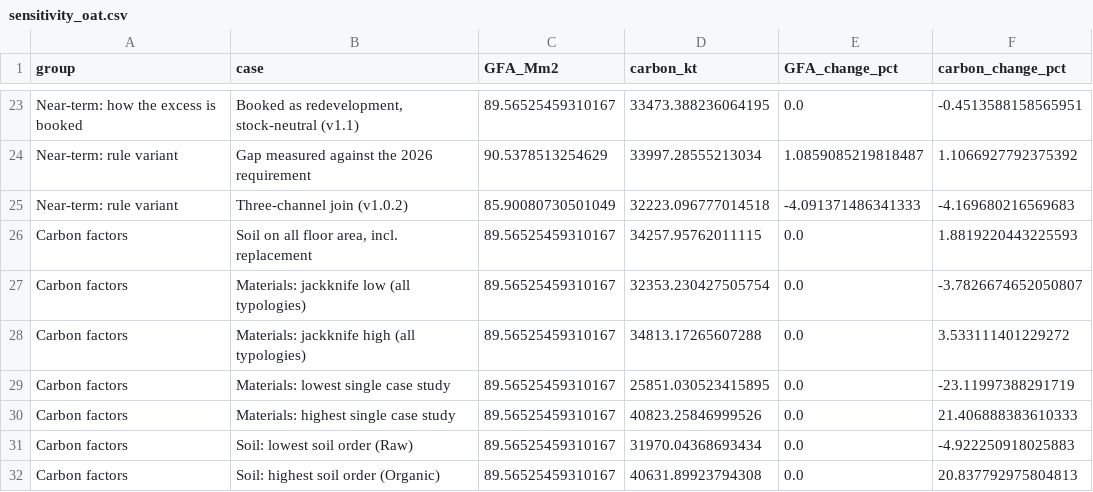
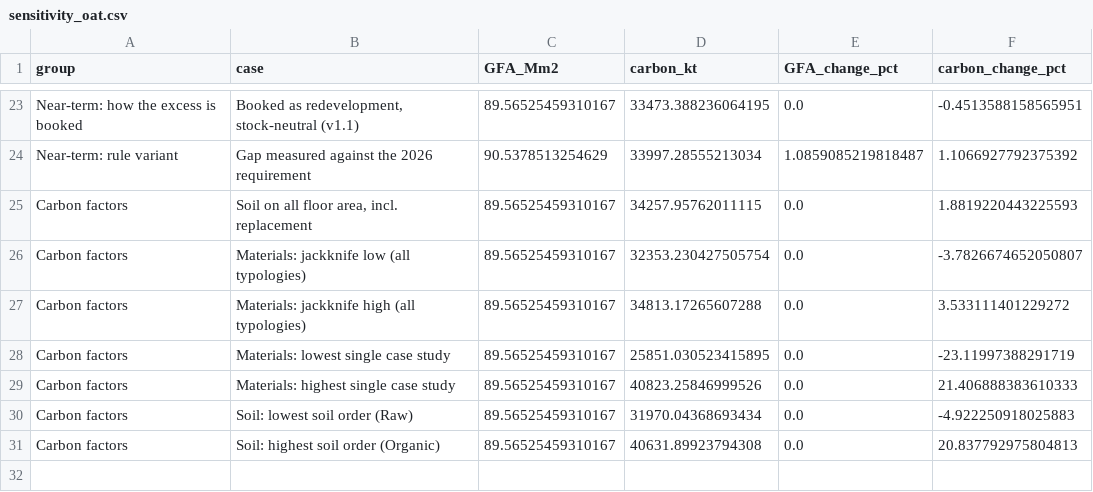
Before and after one commit to GerasimosChristoforatos/Pathway-Paper, a CSV file: outputs/sensitivity_oat.csv, drawn as a sheet; only a part is shown, gaps mark what is left out.

Commit message:
Baseline v2: clean full run outputs
One uninterrupted run_all.py (15 steps ok; 43 tests passed, incl. the
v1.2.1 regression test at 1e-9). metrics.json and all Monte Carlo CSVs are
byte-identical to v1.2.1; other output diffs are labels, the removed
three-channel settings/row and the handover entry.

```diff
--- a/outputs/sensitivity_oat.csv
+++ b/outputs/sensitivity_oat.csv
@@ -24,3 +24,2 @@ Near-term: how the excess is booked,"Booked as redevelopment, stock-neutral (v1.
 Near-term: rule variant,Gap measured against the 2026 requirement,90.5378513254629,33997.28555213034,1.0859085219818487,1.1066927792375392
-Near-term: rule variant,Three-channel join (v1.0.2),85.90080730501049,32223.096777014518,-4.091371486341333,-4.169680216569683
 Carbon factors,"Soil on all floor area, incl. replacement",89.56525459310167,34257.95762011115,0.0,1.8819220443225593
```
Also changed, not shown: 9 other files.
